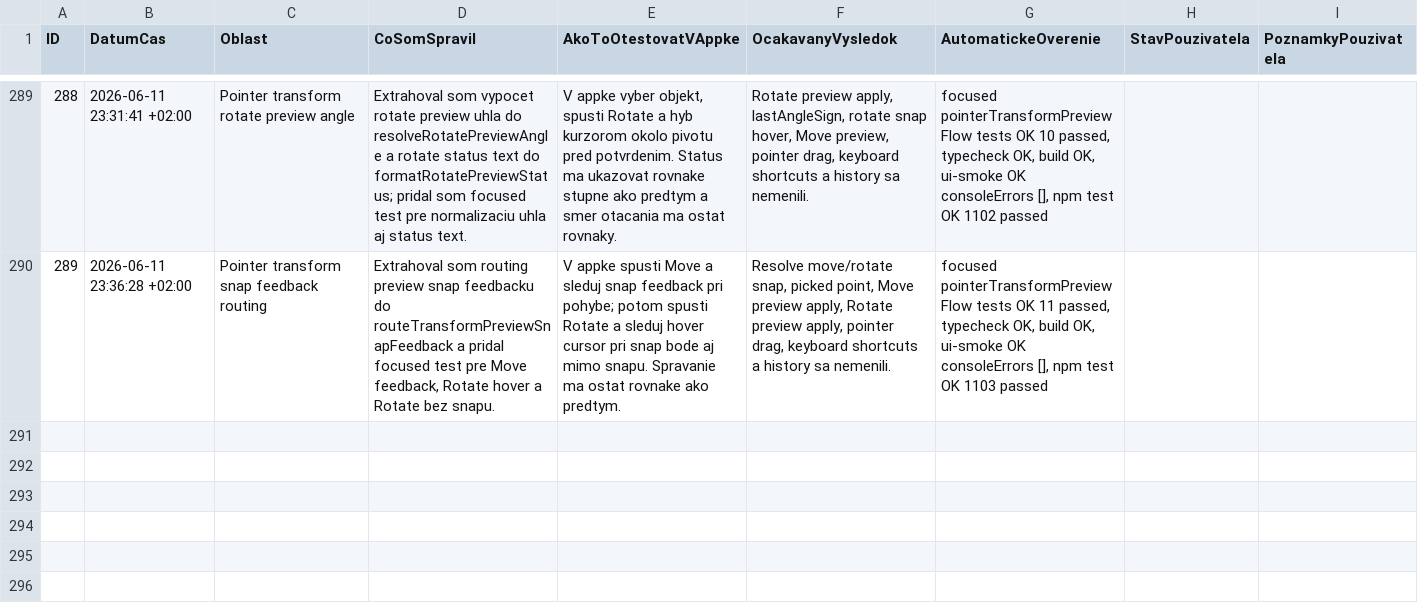
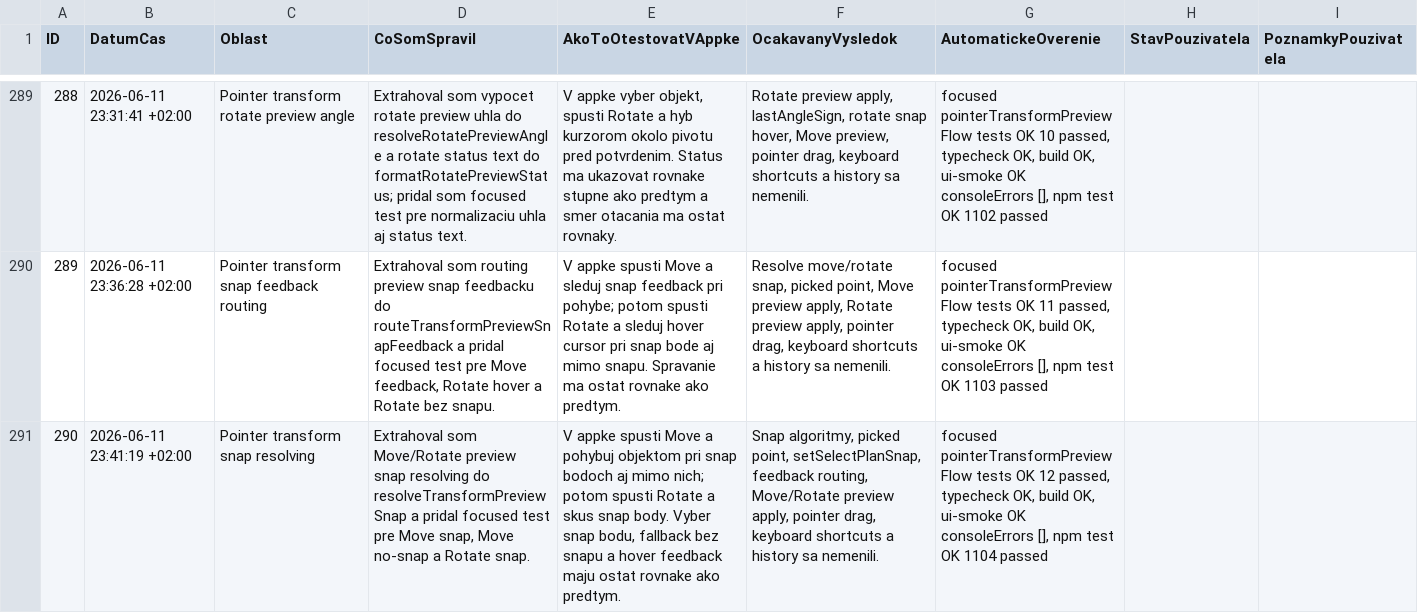
Before and after one commit to arcigy/kitchen_app, a CSV file: MANUAL_TEST_LOG.csv, drawn as a sheet; only a part is shown, gaps mark what is left out; the diff names each change by its address in the sheet, - before the commit and + after, or states it on an @@ line.

```diff
--- a/MANUAL_TEST_LOG.csv
+++ b/MANUAL_TEST_LOG.csv
+row 291: 290 | 2026-06-11 23:41:19 +02:00 | Pointer transform snap resolving | Extrahoval som Move/Rotate preview snap resolving do resolveTransformPreviewSnap a pridal focused test pre Move snap, Move no-snap a Rotate snap. | V appke spusti Move a pohybuj objektom pri snap bodoch aj mimo nich; potom spusti Rotate a skus snap body. Vyber snap bodu, fallback bez snapu a hover feedback maju ostat rovnake ako predtym. | Snap algoritmy, picked point, setSelectPlanSnap, feedback routing, Move/Rotate preview apply, pointer drag, keyboard shortcuts a history sa nemenili. | focused pointerTransformPreviewFlow tests OK 12 passed, typecheck OK, build OK, ui-smoke OK consoleErrors [], npm test OK 1104 passed
```
Also changed, not shown: 2 other files.
